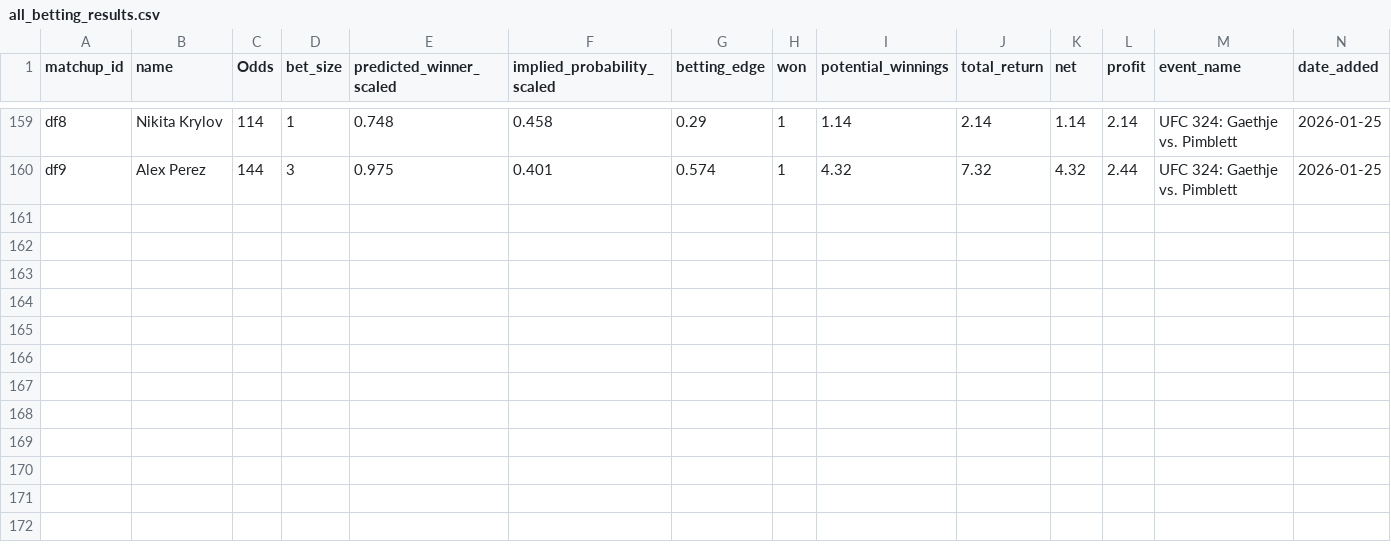
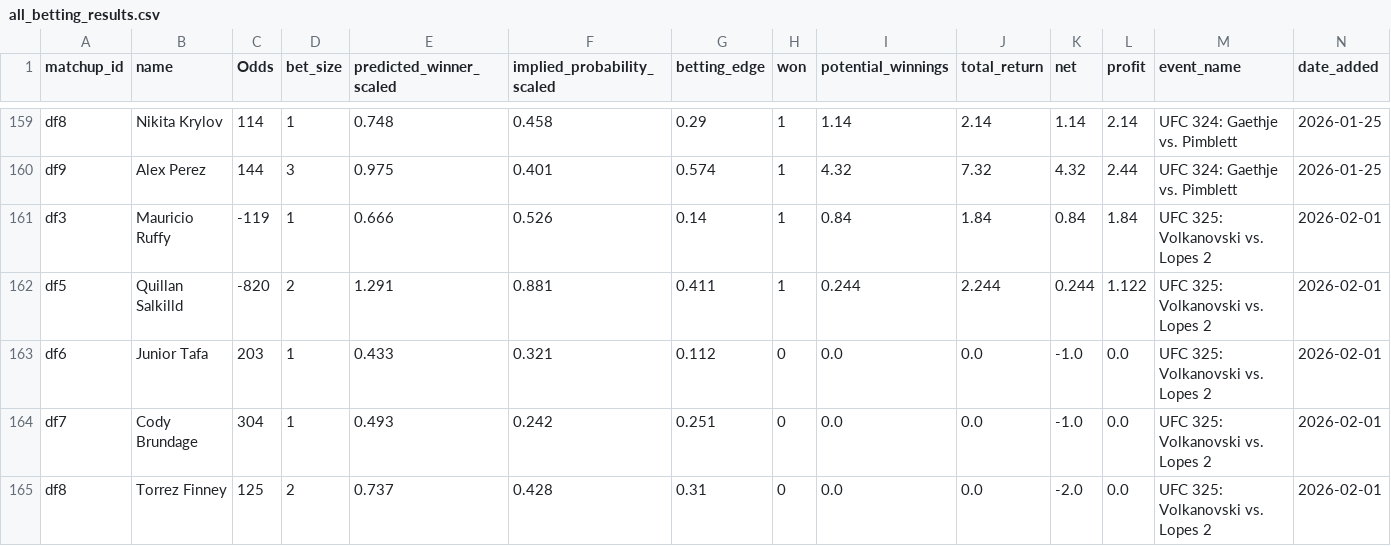
Before and after one commit to zwinship/UFC_Model, a CSV file: results/all_betting_results.csv, drawn as a sheet; only a part is shown, gaps mark what is left out; the diff names each change by its address in the sheet, - before the commit and + after, or states it on an @@ line.

Commit message:
Append betting results for UFC 325: Volkanovski vs. Lopes 2 2026-02-01

```diff
--- a/results/all_betting_results.csv
+++ b/results/all_betting_results.csv
+row 161: df3 | Mauricio Ruffy | -119 | 1 | 0.666 | 0.526 | 0.14 | 1 | 0.84 | 1.84 | 0.84 | 1.84 | UFC 325: Volkanovski vs. Lopes 2 | 2026-02-01
+row 162: df5 | Quillan Salkilld | -820 | 2 | 1.291 | 0.881 | 0.411 | 1 | 0.244 | 2.244 | 0.244 | 1.122 | UFC 325: Volkanovski vs. Lopes 2 | 2026-02-01
+row 163: df6 | Junior Tafa | 203 | 1 | 0.433 | 0.321 | 0.112 | 0 | 0.0 | 0.0 | -1.0 | 0.0 | UFC 325: Volkanovski vs. Lopes 2 | 2026-02-01
+row 164: df7 | Cody Brundage | 304 | 1 | 0.493 | 0.242 | 0.251 | 0 | 0.0 | 0.0 | -1.0 | 0.0 | UFC 325: Volkanovski vs. Lopes 2 | 2026-02-01
+row 165: df8 | Torrez Finney | 125 | 2 | 0.737 | 0.428 | 0.31 | 0 | 0.0 | 0.0 | -2.0 | 0.0 | UFC 325: Volkanovski vs. Lopes 2 | 2026-02-01
```
